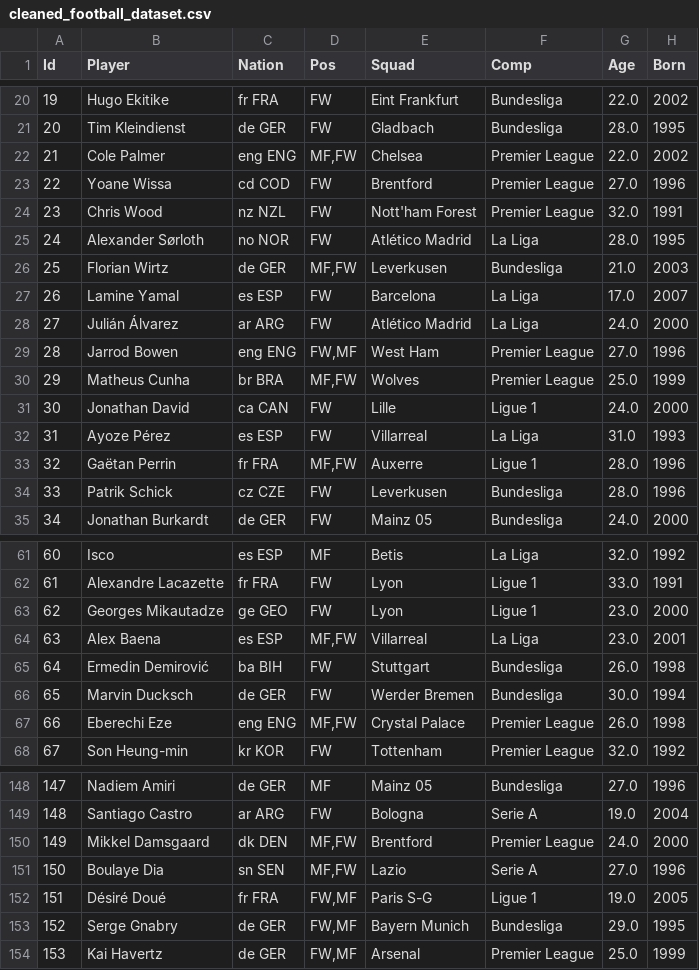
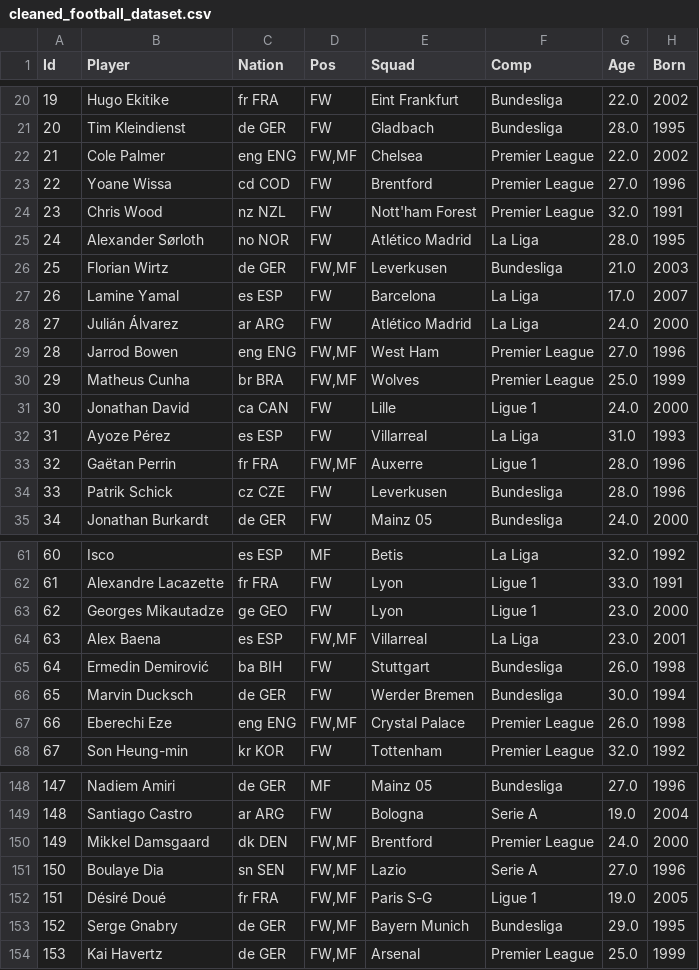
Before and after one commit to Stanilou/Project_Data_Analysis_Football_Players, a CSV file: cleaned_football_dataset.csv, drawn as a sheet; only a part is shown, gaps mark what is left out; the diff covers the shown part only; the diff names each change by its address in the sheet, - before the commit and + after, or states it on an @@ line.

```diff
--- a/cleaned_football_dataset.csv
+++ b/cleaned_football_dataset.csv
-D22 (Pos): MF,FW
+D22 (Pos): FW,MF
-D26 (Pos): MF,FW
+D26 (Pos): FW,MF
-D30 (Pos): MF,FW
+D30 (Pos): FW,MF
-D33 (Pos): MF,FW
+D33 (Pos): FW,MF
-D64 (Pos): MF,FW
+D64 (Pos): FW,MF
-D67 (Pos): MF,FW
+D67 (Pos): FW,MF
-D150:D151 (Pos): MF,FW
+D150:D151 (Pos): FW,MF
```
Also changed, not shown: 21 edited cells elsewhere in this file, joueurs_football_dataset.csv, 2 other files.
